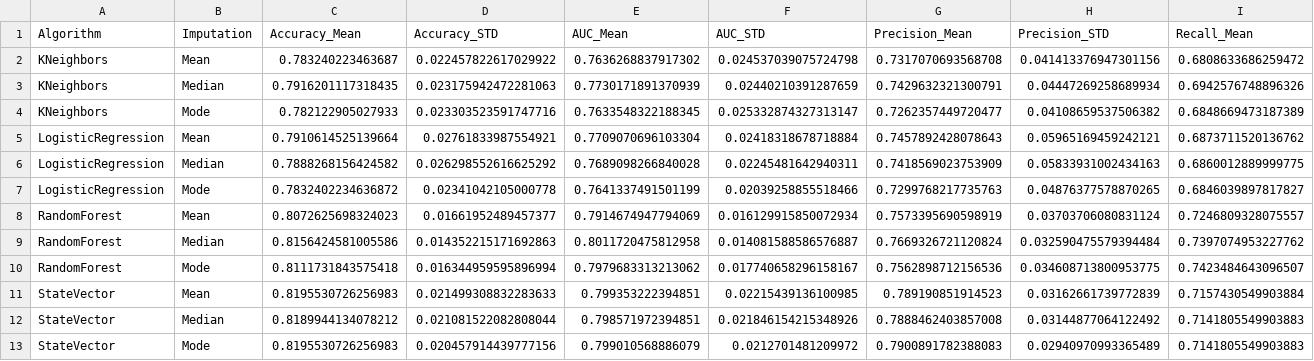
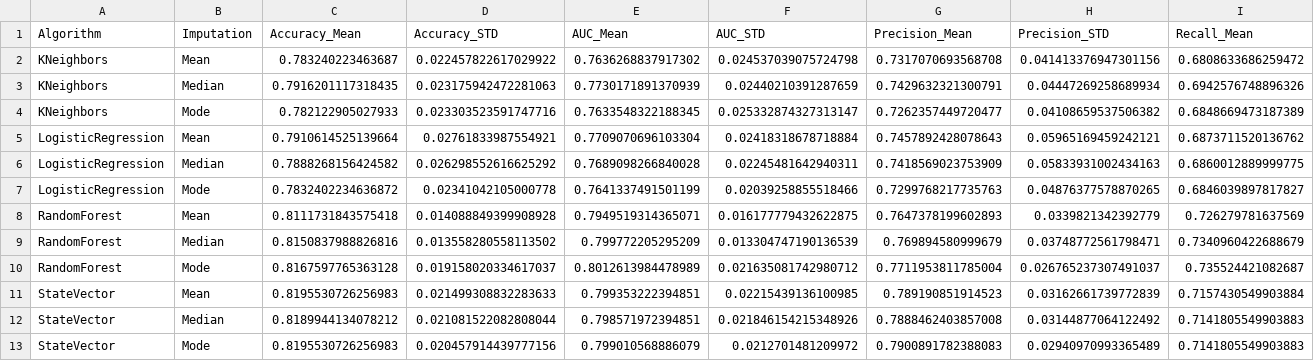
Before and after one commit to rampk/imputation-analysis, a CSV file: Results/Performance/Ramprakash_performance_results_1.csv (was Results/performance.csv), drawn as a sheet; only a part is shown; removed rows and columns are numbered as before the commit, all else as after; rows hold the shown columns only; the diff names each change by its address in the sheet, - before the commit and + after, or states it on an @@ line.

Commit message:
Wrapping the results

```diff
--- a/Results/performance.csv
+++ b/Results/Performance/Ramprakash_performance_results_1.csv
-row 8: RandomForest | Mean | 0.8072625698324023 | 0.01661952489457377 | 0.7914674947794069 | 0.016129915850072934 | 0.7573395690598919 | 0.03703706080831124 | 0.7246809328075557
-row 9: RandomForest | Median | 0.8156424581005586 | 0.014352215171692863 | 0.8011720475812958 | 0.014081588586576887 | 0.7669326721120824 | 0.032590475579394484 | 0.7397074953227762
-row 10: RandomForest | Mode | 0.8111731843575418 | 0.016344959595896994 | 0.7979683313213062 | 0.017740658296158167 | 0.7562898712156536 | 0.034608713800953775 | 0.7423484643096507
+row 8: RandomForest | Mean | 0.8111731843575418 | 0.014088849399908928 | 0.7949519314365071 | 0.016177779432622875 | 0.7647378199602893 | 0.0339821342392779 | 0.726279781637569
+row 9: RandomForest | Median | 0.8150837988826816 | 0.013558280558113502 | 0.799772205295209 | 0.013304747190136539 | 0.769894580999679 | 0.03748772561798471 | 0.7340960422688679
+row 10: RandomForest | Mode | 0.8167597765363128 | 0.019158020334617037 | 0.8012613984478989 | 0.021635081742980712 | 0.7711953811785004 | 0.026765237307491037 | 0.735524421082687
```
Also changed, not shown: 8 other files.
